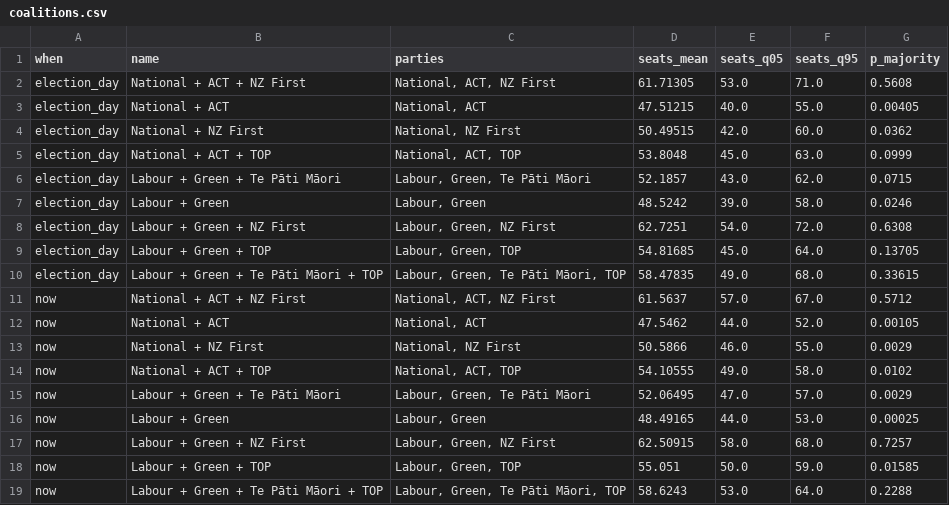
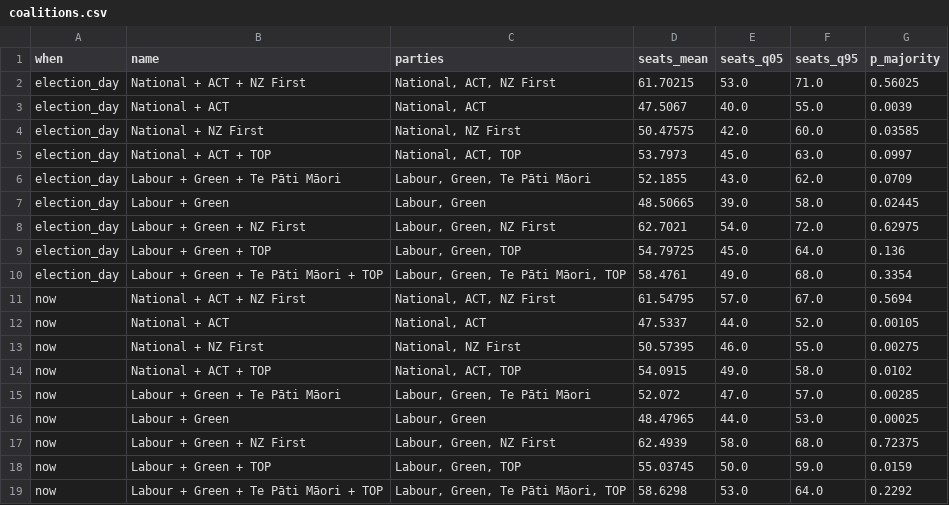
Before and after one commit to ariedotcodotnz/nz-poll-of-polls, a CSV file: output/coalitions.csv, drawn as a sheet.

```diff
--- a/output/coalitions.csv
+++ b/output/coalitions.csv
@@ -1,19 +1,19 @@
 when,name,parties,seats_mean,seats_q05,seats_q95,p_majority
-election_day,National + ACT + NZ First,"National, ACT, NZ First",61.71305,53.0,71.0,0.5608
-election_day,National + ACT,"National, ACT",47.51215,40.0,55.0,0.00405
-election_day,National + NZ First,"National, NZ First",50.49515,42.0,60.0,0.0362
-election_day,National + ACT + TOP,"National, ACT, TOP",53.8048,45.0,63.0,0.0999
-election_day,Labour + Green + Te Pāti Māori,"Labour, Green, Te Pāti Māori",52.1857,43.0,62.0,0.0715
-election_day,Labour + Green,"Labour, Green",48.5242,39.0,58.0,0.0246
-election_day,Labour + Green + NZ First,"Labour, Green, NZ First",62.7251,54.0,72.0,0.6308
-election_day,Labour + Green + TOP,"Labour, Green, TOP",54.81685,45.0,64.0,0.13705
-election_day,Labour + Green + Te Pāti Māori + TOP,"Labour, Green, Te Pāti Māori, TOP",58.47835,49.0,68.0,0.33615
-now,National + ACT + NZ First,"National, ACT, NZ First",61.5637,57.0,67.0,0.5712
-now,National + ACT,"National, ACT",47.5462,44.0,52.0,0.00105
-now,National + NZ First,"National, NZ First",50.5866,46.0,55.0,0.0029
-now,National + ACT + TOP,"National, ACT, TOP",54.10555,49.0,58.0,0.0102
-now,Labour + Green + Te Pāti Māori,"Labour, Green, Te Pāti Māori",52.06495,47.0,57.0,0.0029
-now,Labour + Green,"Labour, Green",48.49165,44.0,53.0,0.00025
-now,Labour + Green + NZ First,"Labour, Green, NZ First",62.50915,58.0,68.0,0.7257
-now,Labour + Green + TOP,"Labour, Green, TOP",55.051,50.0,59.0,0.01585
-now,Labour + Green + Te Pāti Māori + TOP,"Labour, Green, Te Pāti Māori, TOP",58.6243,53.0,64.0,0.2288
+election_day,National + ACT + NZ First,"National, ACT, NZ First",61.70215,53.0,71.0,0.56025
+election_day,National + ACT,"National, ACT",47.5067,40.0,55.0,0.0039
+election_day,National + NZ First,"National, NZ First",50.47575,42.0,60.0,0.03585
+election_day,National + ACT + TOP,"National, ACT, TOP",53.7973,45.0,63.0,0.0997
+election_day,Labour + Green + Te Pāti Māori,"Labour, Green, Te Pāti Māori",52.1855,43.0,62.0,0.0709
+election_day,Labour + Green,"Labour, Green",48.50665,39.0,58.0,0.02445
+election_day,Labour + Green + NZ First,"Labour, Green, NZ First",62.7021,54.0,72.0,0.62975
+election_day,Labour + Green + TOP,"Labour, Green, TOP",54.79725,45.0,64.0,0.136
+election_day,Labour + Green + Te Pāti Māori + TOP,"Labour, Green, Te Pāti Māori, TOP",58.4761,49.0,68.0,0.3354
+now,National + ACT + NZ First,"National, ACT, NZ First",61.54795,57.0,67.0,0.5694
+now,National + ACT,"National, ACT",47.5337,44.0,52.0,0.00105
+now,National + NZ First,"National, NZ First",50.57395,46.0,55.0,0.00275
+now,National + ACT + TOP,"National, ACT, TOP",54.0915,49.0,58.0,0.0102
+now,Labour + Green + Te Pāti Māori,"Labour, Green, Te Pāti Māori",52.072,47.0,57.0,0.00285
+now,Labour + Green,"Labour, Green",48.47965,44.0,53.0,0.00025
+now,Labour + Green + NZ First,"Labour, Green, NZ First",62.4939,58.0,68.0,0.72375
+now,Labour + Green + TOP,"Labour, Green, TOP",55.03745,50.0,59.0,0.0159
+now,Labour + Green + Te Pāti Māori + TOP,"Labour, Green, Te Pāti Māori, TOP",58.6298,53.0,64.0,0.2292
```
Also changed, not shown: output/seats.csv, 1 other file.
